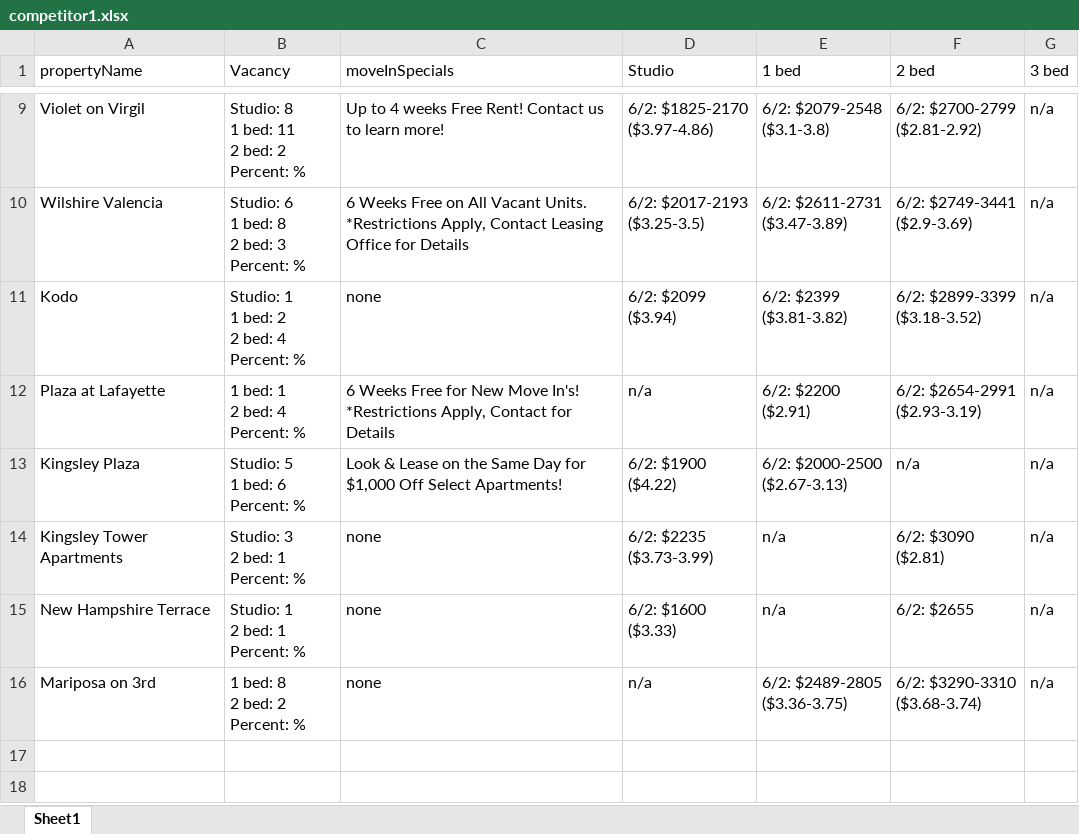
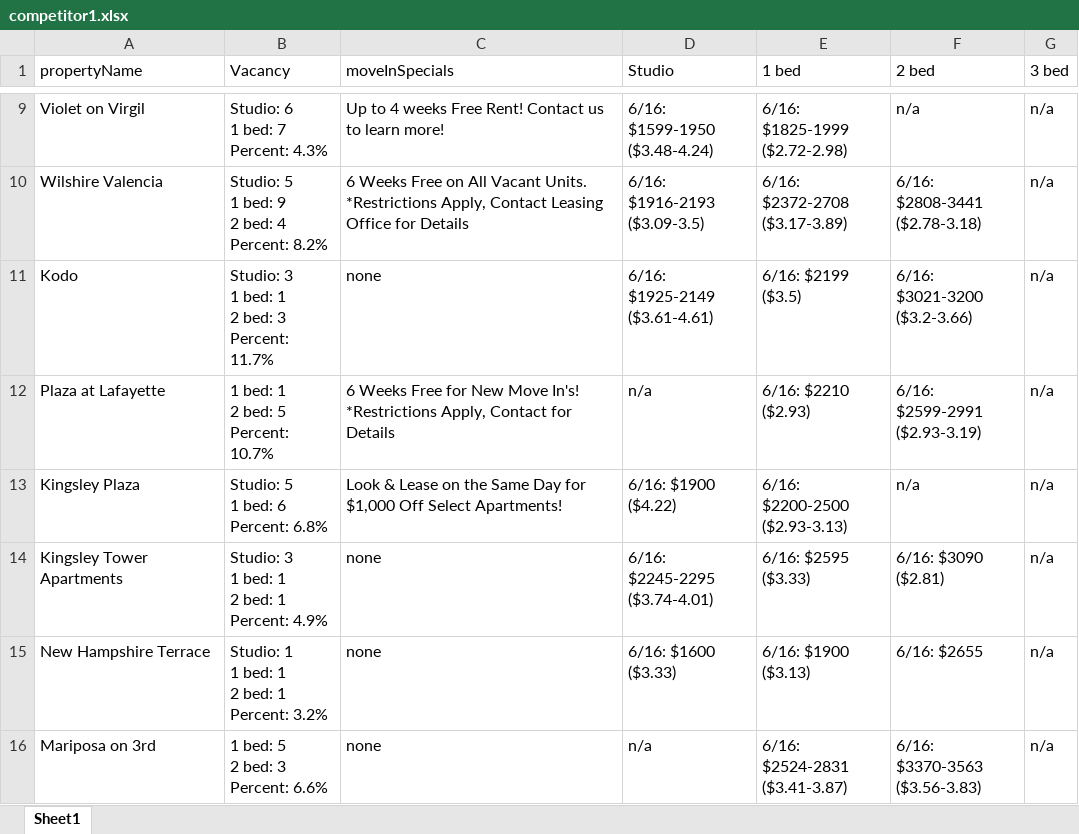
Before and after one commit to sungseanpark/practice_playwright, an Excel workbook: excelFiles/competitor1.xlsx, sheet Sheet1, drawn as a sheet; only a part is shown, gaps mark what is left out; values as stored, in another font and other column widths than the file's, no borders; ↵ is a line break in a cell; the diff covers the shown part only; the diff names each change by its address in the sheet, - before the commit and + after, or states it on an @@ line.

Commit message:
Implement calculating vacancy percentage by passing in the total unit counts for each building

```diff
--- a/excelFiles/competitor1.xlsx (sheet Sheet1)
+++ b/excelFiles/competitor1.xlsx (sheet Sheet1)
-B9 (Vacancy): Studio: 8 ↵ 1 bed: 11 ↵ 2 bed: 2 ↵ Percent: %
+B9 (Vacancy): Studio: 6 ↵ 1 bed: 7 ↵ Percent: 4.3%
-D9 (Studio): 6/2: $1825-2170 ↵ ($3.97-4.86)
+D9 (Studio): 6/16: $1599-1950 ↵ ($3.48-4.24)
-E9 (1 bed): 6/2: $2079-2548 ↵ ($3.1-3.8)
+E9 (1 bed): 6/16: $1825-1999 ↵ ($2.72-2.98)
-F9 (2 bed): 6/2: $2700-2799 ↵ ($2.81-2.92)
+F9 (2 bed): n/a
-B10 (Vacancy): Studio: 6 ↵ 1 bed: 8 ↵ 2 bed: 3 ↵ Percent: %
+B10 (Vacancy): Studio: 5 ↵ 1 bed: 9 ↵ 2 bed: 4 ↵ Percent: 8.2%
-D10 (Studio): 6/2: $2017-2193 ↵ ($3.25-3.5)
+D10 (Studio): 6/16: $1916-2193 ↵ ($3.09-3.5)
-E10 (1 bed): 6/2: $2611-2731 ↵ ($3.47-3.89)
+E10 (1 bed): 6/16: $2372-2708 ↵ ($3.17-3.89)
-F10 (2 bed): 6/2: $2749-3441 ↵ ($2.9-3.69)
+F10 (2 bed): 6/16: $2808-3441 ↵ ($2.78-3.18)
-B11 (Vacancy): Studio: 1 ↵ 1 bed: 2 ↵ 2 bed: 4 ↵ Percent: %
+B11 (Vacancy): Studio: 3 ↵ 1 bed: 1 ↵ 2 bed: 3 ↵ Percent: 11.7%
-D11 (Studio): 6/2: $2099 ↵ ($3.94)
+D11 (Studio): 6/16: $1925-2149 ↵ ($3.61-4.61)
-E11 (1 bed): 6/2: $2399 ↵ ($3.81-3.82)
+E11 (1 bed): 6/16: $2199 ↵ ($3.5)
-F11 (2 bed): 6/2: $2899-3399 ↵ ($3.18-3.52)
+F11 (2 bed): 6/16: $3021-3200 ↵ ($3.2-3.66)
-B12 (Vacancy): 1 bed: 1 ↵ 2 bed: 4 ↵ Percent: %
+B12 (Vacancy): 1 bed: 1 ↵ 2 bed: 5 ↵ Percent: 10.7%
-E12 (1 bed): 6/2: $2200 ↵ ($2.91)
+E12 (1 bed): 6/16: $2210 ↵ ($2.93)
-F12 (2 bed): 6/2: $2654-2991 ↵ ($2.93-3.19)
+F12 (2 bed): 6/16: $2599-2991 ↵ ($2.93-3.19)
-B13 (Vacancy): Studio: 5 ↵ 1 bed: 6 ↵ Percent: %
+B13 (Vacancy): Studio: 5 ↵ 1 bed: 6 ↵ Percent: 6.8%
-D13 (Studio): 6/2: $1900 ↵ ($4.22)
+D13 (Studio): 6/16: $1900 ↵ ($4.22)
-E13 (1 bed): 6/2: $2000-2500 ↵ ($2.67-3.13)
+E13 (1 bed): 6/16: $2200-2500 ↵ ($2.93-3.13)
-B14 (Vacancy): Studio: 3 ↵ 2 bed: 1 ↵ Percent: %
+B14 (Vacancy): Studio: 3 ↵ 1 bed: 1 ↵ 2 bed: 1 ↵ Percent: 4.9%
-D14 (Studio): 6/2: $2235 ↵ ($3.73-3.99)
+D14 (Studio): 6/16: $2245-2295 ↵ ($3.74-4.01)
-E14 (1 bed): n/a
+E14 (1 bed): 6/16: $2595 ↵ ($3.33)
-F14 (2 bed): 6/2: $3090 ↵ ($2.81)
+F14 (2 bed): 6/16: $3090 ↵ ($2.81)
-B15 (Vacancy): Studio: 1 ↵ 2 bed: 1 ↵ Percent: %
+B15 (Vacancy): Studio: 1 ↵ 1 bed: 1 ↵ 2 bed: 1 ↵ Percent: 3.2%
-D15 (Studio): 6/2: $1600 ↵ ($3.33)
+D15 (Studio): 6/16: $1600 ↵ ($3.33)
-E15 (1 bed): n/a
+E15 (1 bed): 6/16: $1900 ↵ ($3.13)
-F15 (2 bed): 6/2: $2655
+F15 (2 bed): 6/16: $2655
-B16 (Vacancy): 1 bed: 8 ↵ 2 bed: 2 ↵ Percent: %
+B16 (Vacancy): 1 bed: 5 ↵ 2 bed: 3 ↵ Percent: 6.6%
-E16 (1 bed): 6/2: $2489-2805 ↵ ($3.36-3.75)
+E16 (1 bed): 6/16: $2524-2831 ↵ ($3.41-3.87)
-F16 (2 bed): 6/2: $3290-3310 ↵ ($3.68-3.74)
+F16 (2 bed): 6/16: $3370-3563 ↵ ($3.56-3.83)
```
Also changed, not shown: 31 edited cells elsewhere in this sheet, excelFiles/competitor2.xlsx, excelFiles/jamison.xlsx, 5 other files.
